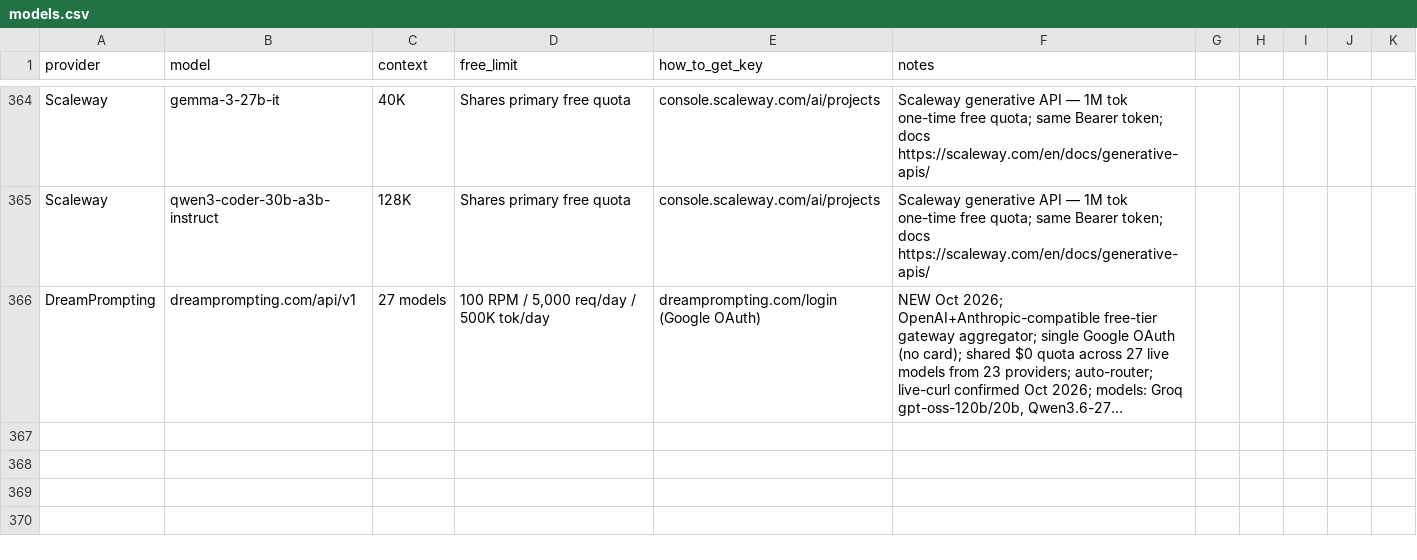
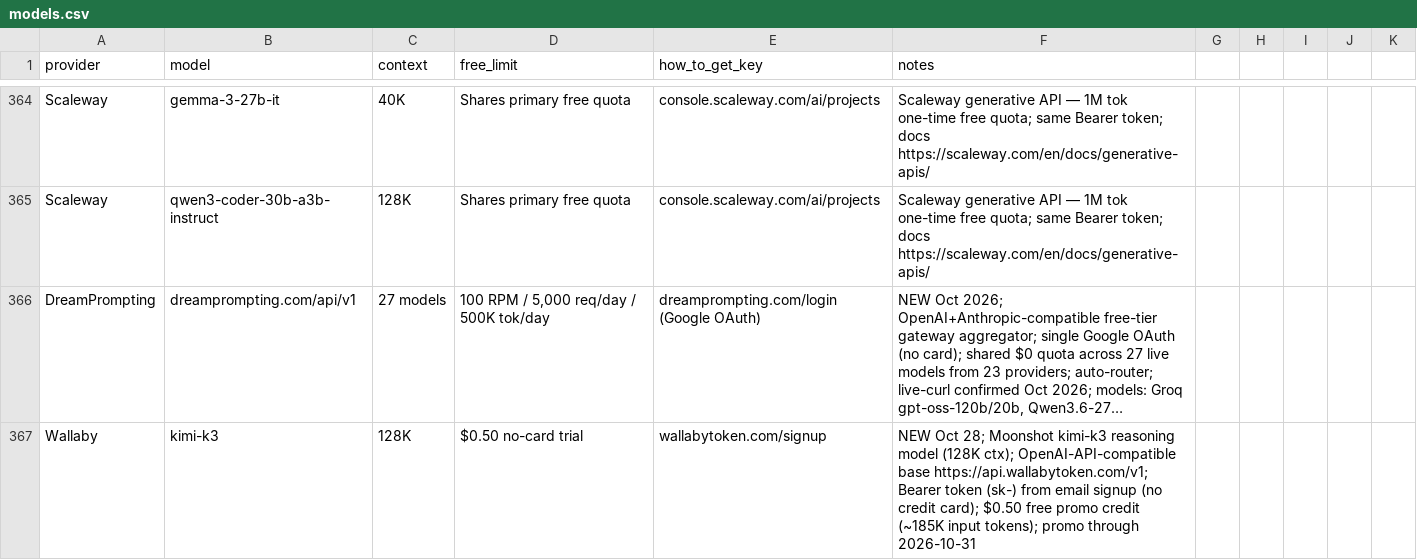
Before and after one commit to NostrDanish/freellm-watch, a CSV file: models.csv, drawn as a sheet; only a part is shown, gaps mark what is left out; long unchanged cells end in …; the diff names each change by its address in the sheet, - before the commit and + after, or states it on an @@ line.

```diff
--- a/models.csv
+++ b/models.csv
+row 367: Wallaby | kimi-k3 | 128K | $0.50 no-card trial | wallabytoken.com/signup | NEW Oct 28; Moonshot kimi-k3 reasoning model (128K ctx); OpenAI-API-compatible base https://api.wallabytoken.com/v1; Bearer token (sk-) from email signup (no credit card); $0.50 free promo credit (~185K input tokens); promo through 2026-10-31
```
Also changed, not shown: 1 other file.
